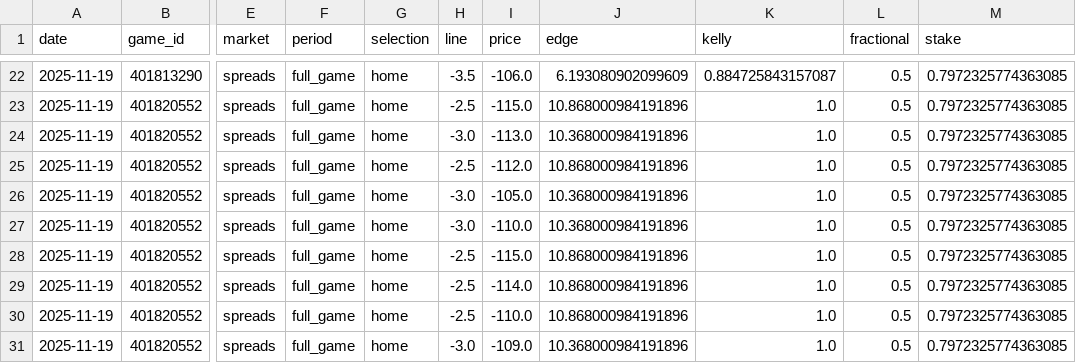
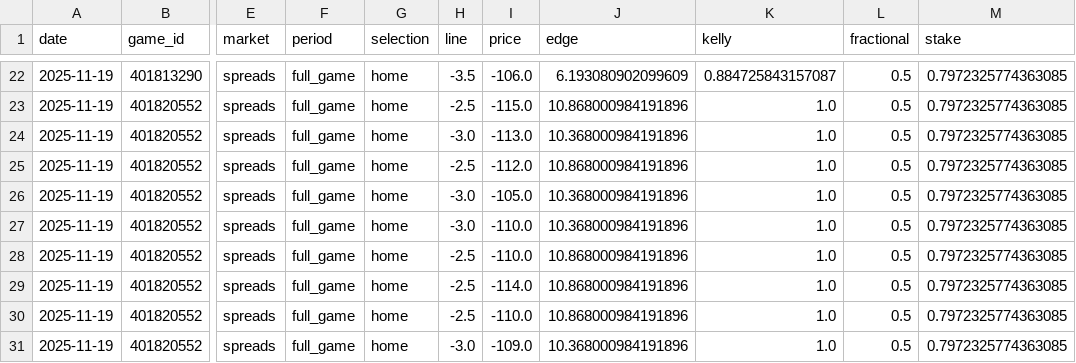
Before and after one commit to mostgood1/NCAAB, a CSV file: outputs/stake_sheet_today.csv, drawn as a sheet; only a part is shown, gaps mark what is left out; the diff names each change by its address in the sheet, - before the commit and + after, or states it on an @@ line.

```diff
--- a/outputs/stake_sheet_today.csv
+++ b/outputs/stake_sheet_today.csv
-I28 (price): -115.0
+I28 (price): -110.0
```
Also changed, not shown: outputs/games_with_odds_2025-11-19.csv, outputs/odds_2025-11-19.csv, 2 other files.
